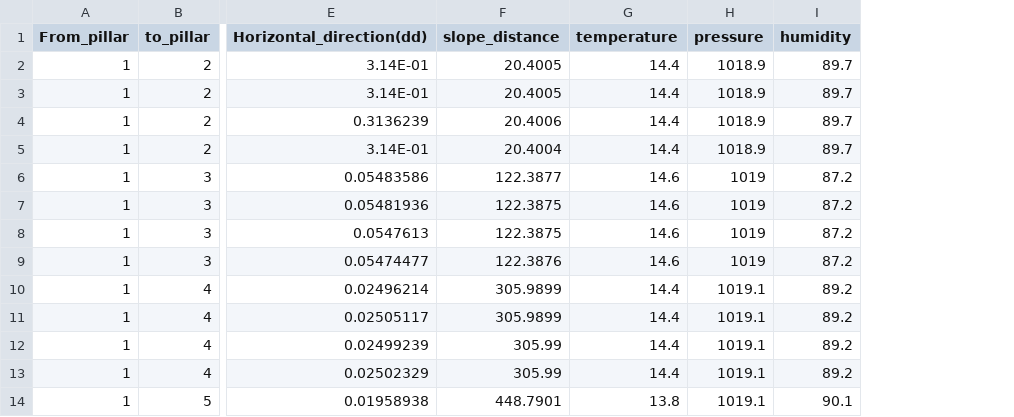
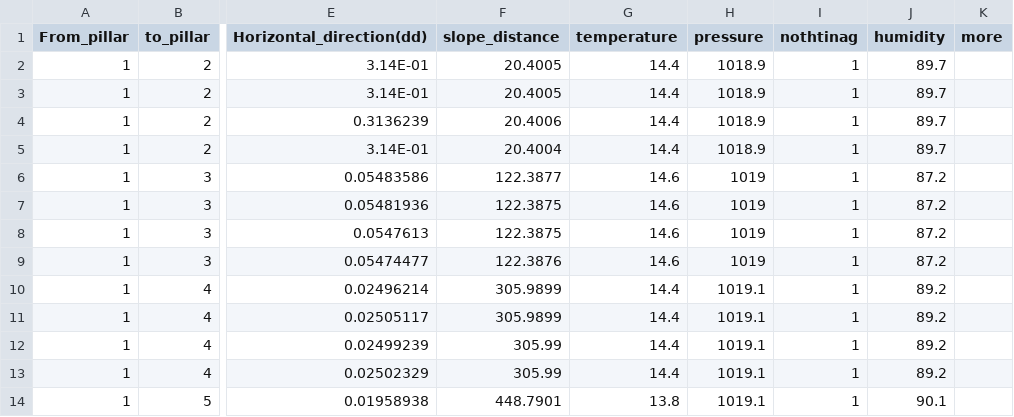
Before and after one commit to Landgate/Medjil, a CSV file: Test Data/baseline calibration/BUSS_baseline_calibration_edm_observations.csv, drawn as a sheet; only a part is shown, gaps mark what is left out; the diff names each change by its address in the sheet, - before the commit and + after, or states it on an @@ line.

```diff
--- a/Test Data/baseline calibration/BUSS_baseline_calibration_edm_observations.csv
+++ b/Test Data/baseline calibration/BUSS_baseline_calibration_edm_observations.csv
+column I (nothtinag), rows 2-14: all 1
+column K (more), empty
```
Also changed, not shown: 14 other files.
